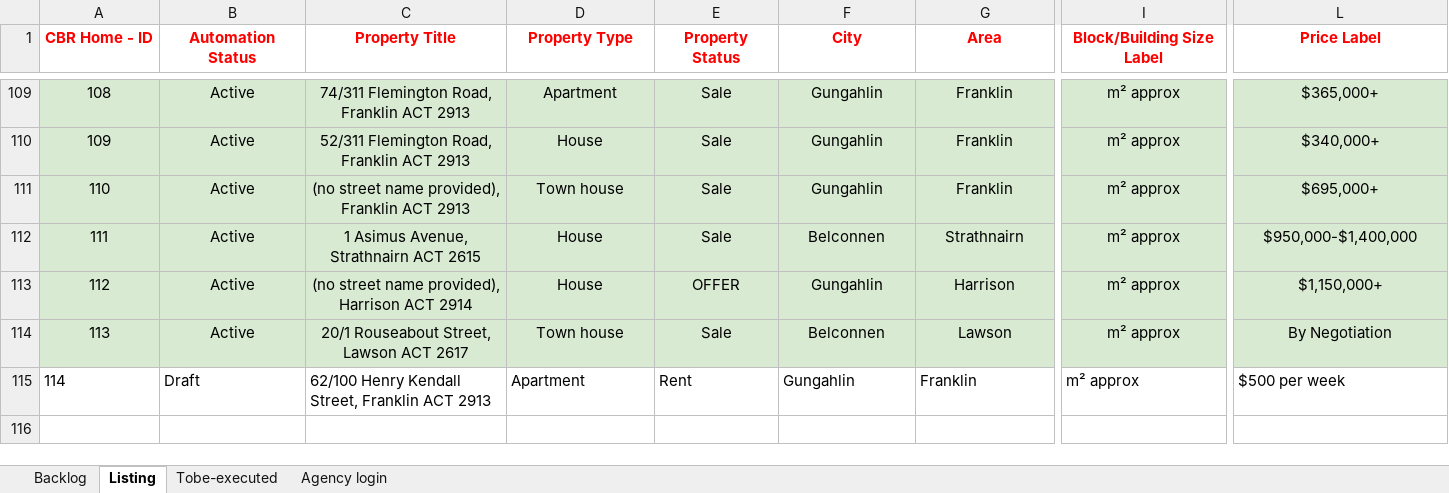
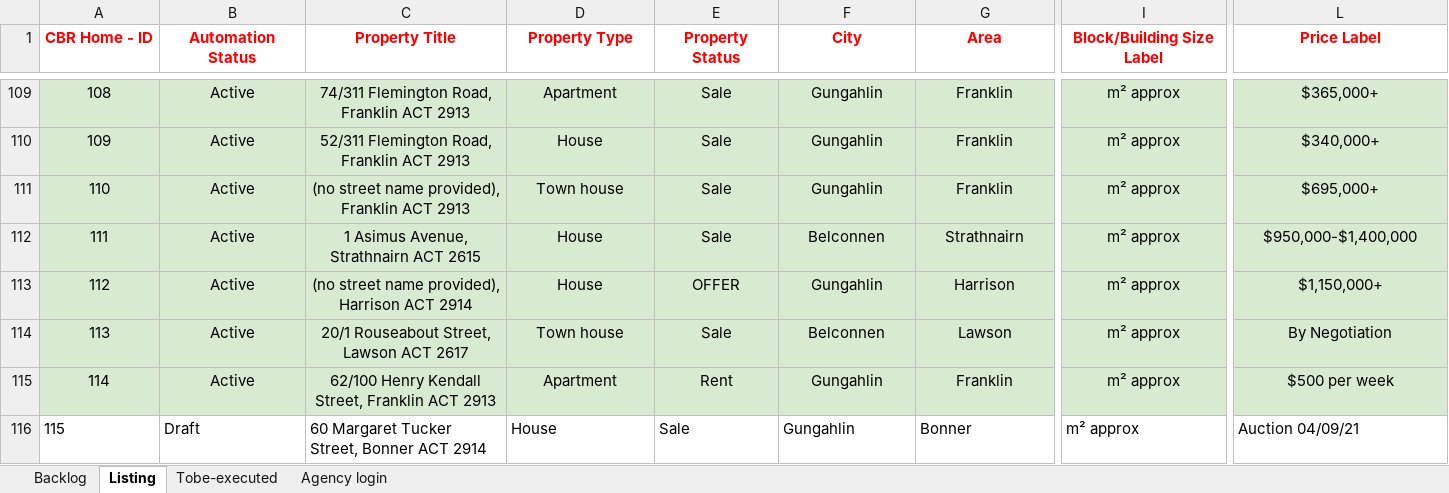
Before and after one commit to ynotcanberra/777Homes-business, an Excel workbook: src/main/resources/InputTestdata/Listing details.xlsx, sheet Listing, drawn as a sheet; only a part is shown, gaps mark what is left out; values as stored, in another font and other column widths than the file's, no borders; conditional formats not drawn; rows hold the shown columns only; the diff covers the shown part only; the diff names each change by its address in the sheet, - before the commit and + after, or states it on an @@ line.

Commit message:
Script run 14/08/2021

```diff
--- a/src/main/resources/InputTestdata/Listing details.xlsx (sheet Listing)
+++ b/src/main/resources/InputTestdata/Listing details.xlsx (sheet Listing)
-A115:L115 fill: none
+A115:L115 fill: #D9EAD3
-A115:G115 alignment: left
+A115:G115 alignment: center
-B115 (Automation Status): Draft
+B115 (Automation Status): Active
-I115 alignment: left
+I115 alignment: center
-L115 alignment: left
+L115 alignment: center
+row 116: 115 | Draft | 60 Margaret Tucker Street, Bonner ACT 2914 | House | Sale | Gungahlin | Bonner | m² approx | Auction 04/09/21
```
Also changed, not shown: cell formats elsewhere in this sheet, sheet Backlog.
